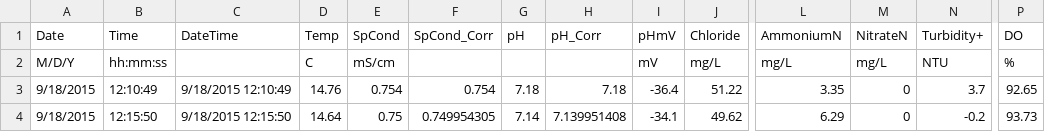
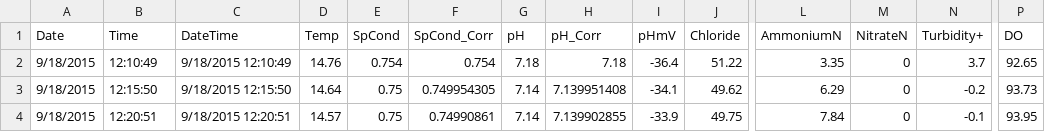
Before and after one commit to shaughnessyar/driftR, a CSV file: inst/extdata/correctedData.csv, drawn as a sheet; only a part is shown, gaps mark what is left out; the shorter side is filled out with more unchanged rows; rows hold the shown columns only; the diff names each change by its address in the sheet, - before the commit and + after, or states it on an @@ line.

Commit message:
Update correctedData.csv

```diff
--- a/inst/extdata/correctedData.csv
+++ b/inst/extdata/correctedData.csv
-row 2: M/D/Y | hh:mm:ss |  | C | mS/cm |  |  |  | mV | mg/L | mg/L | mg/L | NTU | %
```
